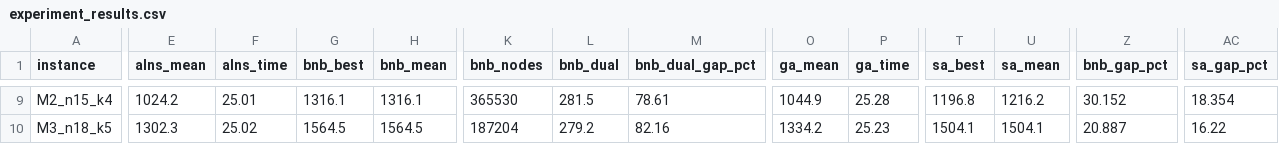
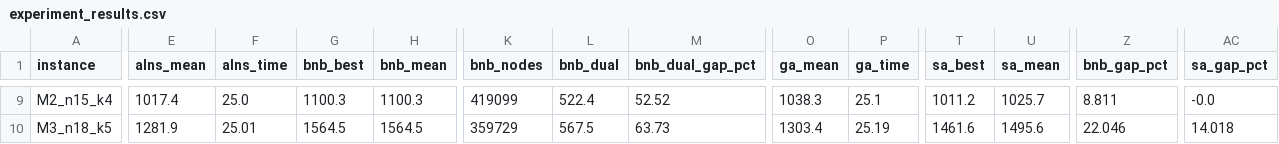
Before and after one commit to mohameddddt/Drone-Based-Delivery-Optimization-Problem, a CSV file: results/experiment_results.csv, drawn as a sheet; only a part is shown, gaps mark what is left out; the diff covers the shown part only; the diff names each change by its address in the sheet, - before the commit and + after, or states it on an @@ line.

```diff
--- a/results/experiment_results.csv
+++ b/results/experiment_results.csv
-E9 (alns_mean): 1024.2
+E9 (alns_mean): 1017.4
-F9 (alns_time): 25.01
+F9 (alns_time): 25.0
-G9 (bnb_best): 1316.1
+G9 (bnb_best): 1100.3
-H9 (bnb_mean): 1316.1
+H9 (bnb_mean): 1100.3
-K9 (bnb_nodes): 365530
+K9 (bnb_nodes): 419099
-L9 (bnb_dual): 281.5
+L9 (bnb_dual): 522.4
-M9 (bnb_dual_gap_pct): 78.61
+M9 (bnb_dual_gap_pct): 52.52
-O9 (ga_mean): 1044.9
+O9 (ga_mean): 1038.3
-P9 (ga_time): 25.28
+P9 (ga_time): 25.1
-T9 (sa_best): 1196.8
+T9 (sa_best): 1011.2
-U9 (sa_mean): 1216.2
+U9 (sa_mean): 1025.7
-Z9 (bnb_gap_pct): 30.152
+Z9 (bnb_gap_pct): 8.811
-AC9 (sa_gap_pct): 18.354
+AC9 (sa_gap_pct): -0.0
-E10 (alns_mean): 1302.3
+E10 (alns_mean): 1281.9
-F10 (alns_time): 25.02
+F10 (alns_time): 25.01
-K10 (bnb_nodes): 187204
+K10 (bnb_nodes): 359729
-L10 (bnb_dual): 279.2
+L10 (bnb_dual): 567.5
-M10 (bnb_dual_gap_pct): 82.16
+M10 (bnb_dual_gap_pct): 63.73
-O10 (ga_mean): 1334.2
+O10 (ga_mean): 1303.4
-P10 (ga_time): 25.23
+P10 (ga_time): 25.19
-T10 (sa_best): 1504.1
+T10 (sa_best): 1461.6
-U10 (sa_mean): 1504.1
+U10 (sa_mean): 1495.6
-Z10 (bnb_gap_pct): 20.887
+Z10 (bnb_gap_pct): 22.046
-AC10 (sa_gap_pct): 16.22
+AC10 (sa_gap_pct): 14.018
```
Also changed, not shown: 94 edited cells elsewhere in this file, results/summary.csv, 13 other files.
